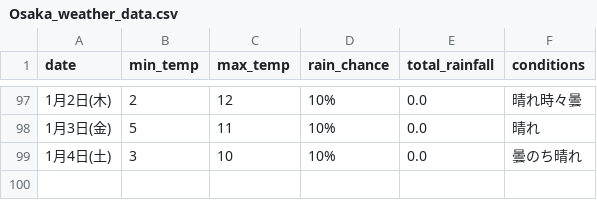
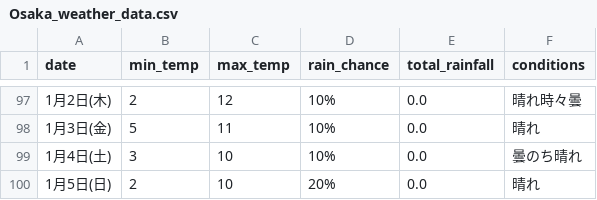
Before and after one commit to Curtendo/weather-scraper, a CSV file: Osaka_weather_data.csv, drawn as a sheet; only a part is shown, gaps mark what is left out.

```diff
--- a/Osaka_weather_data.csv
+++ b/Osaka_weather_data.csv
@@ -99 +99,2 @@
 1月4日(土),3,10,10%,0.0,曇のち晴れ
+1月5日(日),2,10,20%,0.0,晴れ
```
Also changed, not shown: Kakamigahara_weather_data.csv, Okinawa_weather_data.csv, 2 other files.
